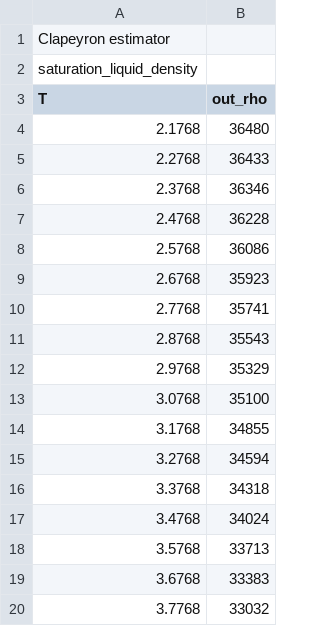
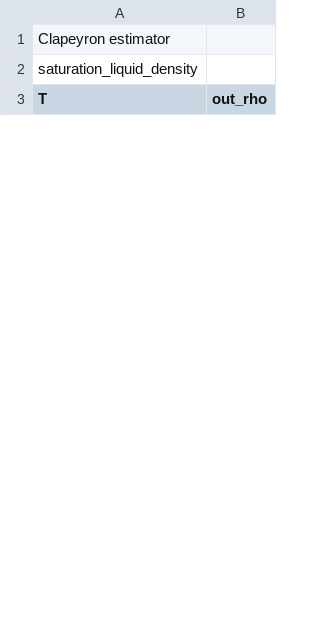
Before and after one commit to ClapeyronThermo/Clapeyron.jl, a CSV file: src/utils/estimation/saturation_liquid_density.csv, drawn as a sheet; only a part is shown; the diff covers the shown part only.

```diff
--- a/src/utils/estimation/saturation_liquid_density.csv
+++ b/src/utils/estimation/saturation_liquid_density.csv
@@ -3,18 +3 @@ saturation_liquid_density,
 T,out_rho
-2.1768,36480
-2.2768,36433
-2.3768,36346
-2.4768,36228
-2.5768,36086
-2.6768,35923
-2.7768,35741
-2.8768,35543
-2.9768,35329
-3.0768,35100
-3.1768,34855
-3.2768,34594
-3.3768,34318
-3.4768,34024
-3.5768,33713
-3.6768,33383
-3.7768,33032
```
Also changed, not shown: 16 added rows and 14 removed rows elsewhere in this file, src/utils/estimation/saturation_pressure.csv, 2 other files.
